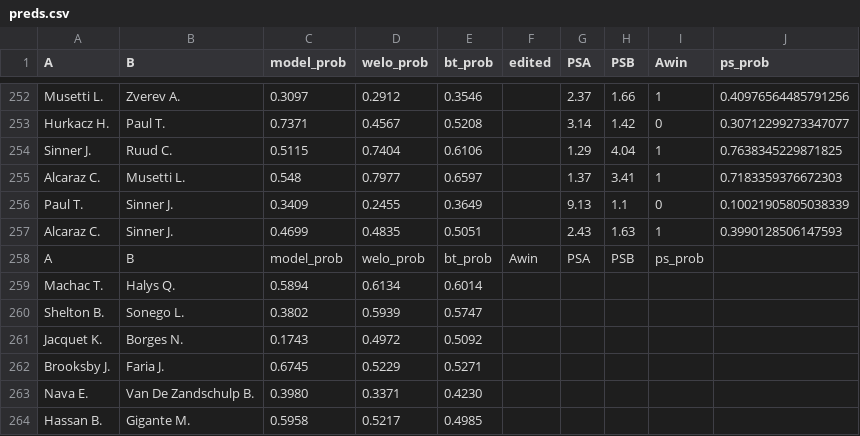
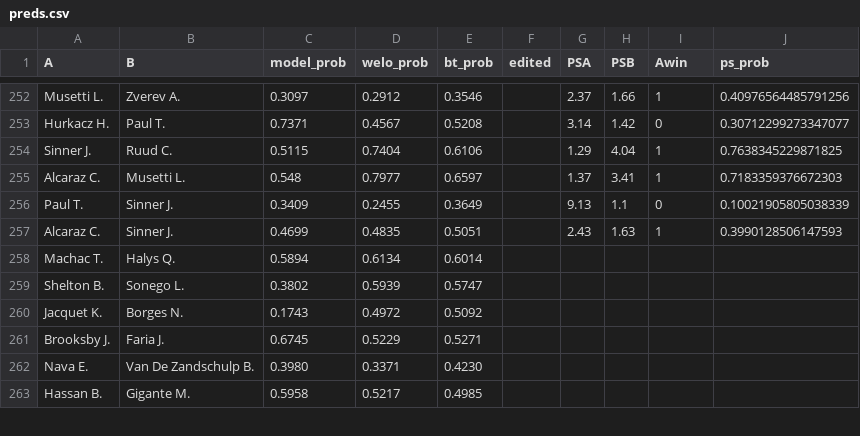
Before and after one commit to Faxulous/tennisgnn_predictions, a CSV file: preds.csv, drawn as a sheet; only a part is shown, gaps mark what is left out; the diff names each change by its address in the sheet, - before the commit and + after, or states it on an @@ line.

Commit message:
Update preds.csv

```diff
--- a/preds.csv
+++ b/preds.csv
-row 258: A | B | model_prob | welo_prob | bt_prob | Awin | PSA | PSB | ps_prob
```
